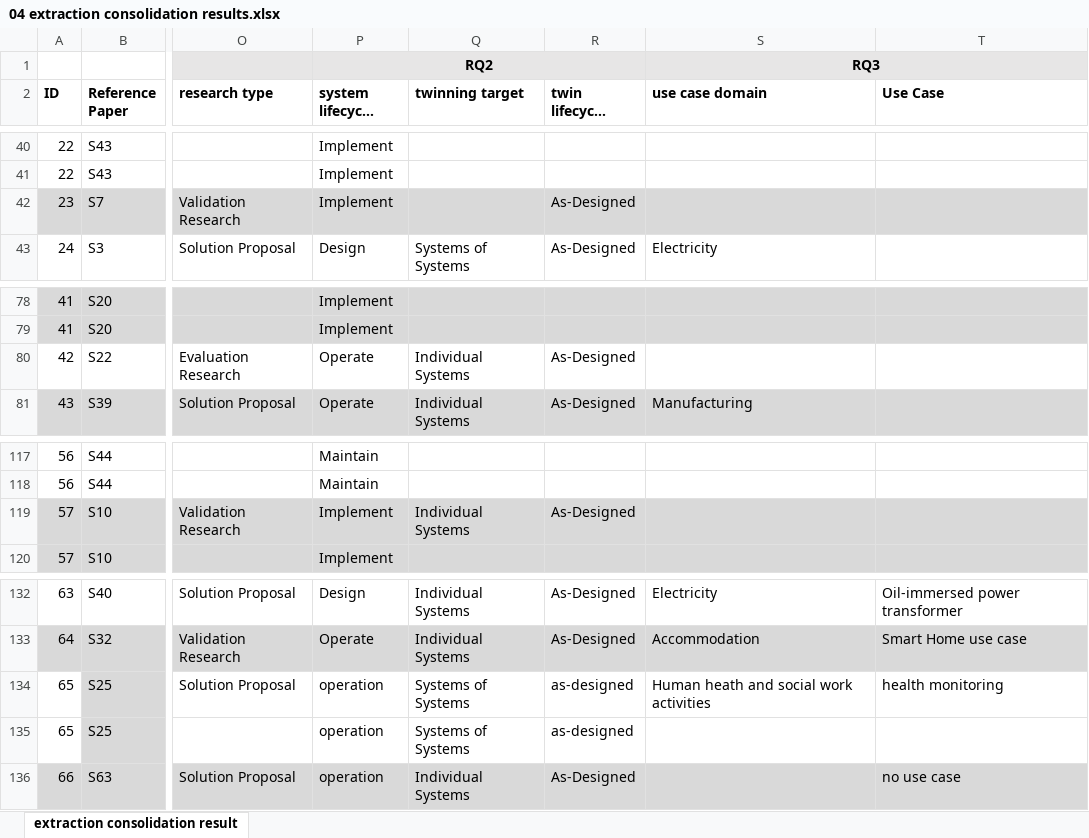
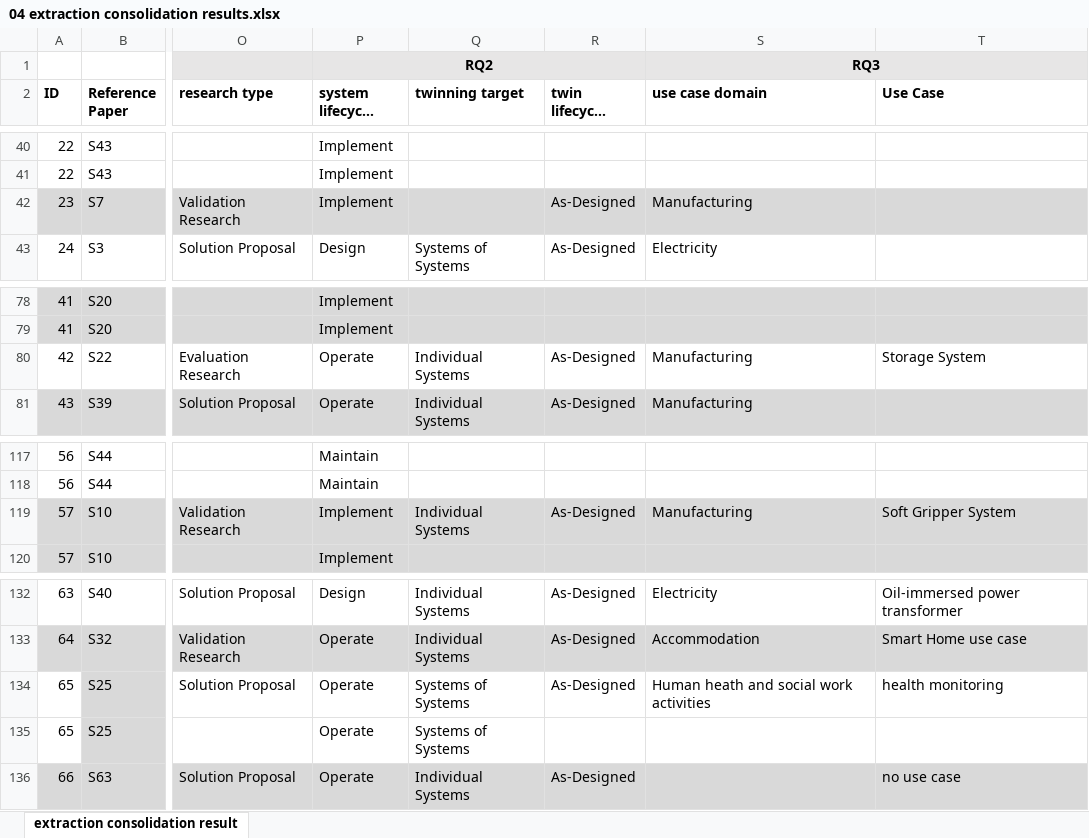
Before and after one commit to cdl-mint/mde4dts, an Excel workbook: 04 extraction consolidation results.xlsx, sheet extraction consolidation result, drawn as a sheet; only a part is shown, gaps mark what is left out; long unchanged cells end in …; values as stored, in another font and other column widths than the file's, no borders; the diff names each change by its address in the sheet, - before the commit and + after, or states it on an @@ line.

```diff
--- a/04 extraction consolidation results.xlsx (sheet extraction consolidation result)
+++ b/04 extraction consolidation results.xlsx (sheet extraction consolidation result)
-S42 (use case domain): (empty)
+S42 (use case domain): Manufacturing
-S80 (use case domain): (empty)
+S80 (use case domain): Manufacturing
-T80 (Use Case): (empty)
+T80 (Use Case): Storage System
-S119 (use case domain): (empty)
+S119 (use case domain): Manufacturing
-T119 (Use Case): (empty)
+T119 (Use Case): Soft Gripper System
-P134:P136 (system lifecycle phase): operation
+P134:P136 (system lifecycle phase): Operate
-R134 (twin lifecycle phase): as-designed
+R134 (twin lifecycle phase): As-Designed
-R135 (twin lifecycle phase): as-designed
+R135 (twin lifecycle phase): (empty)
```
Also changed, not shown: 02 screening results.xlsx, 34 other files.
